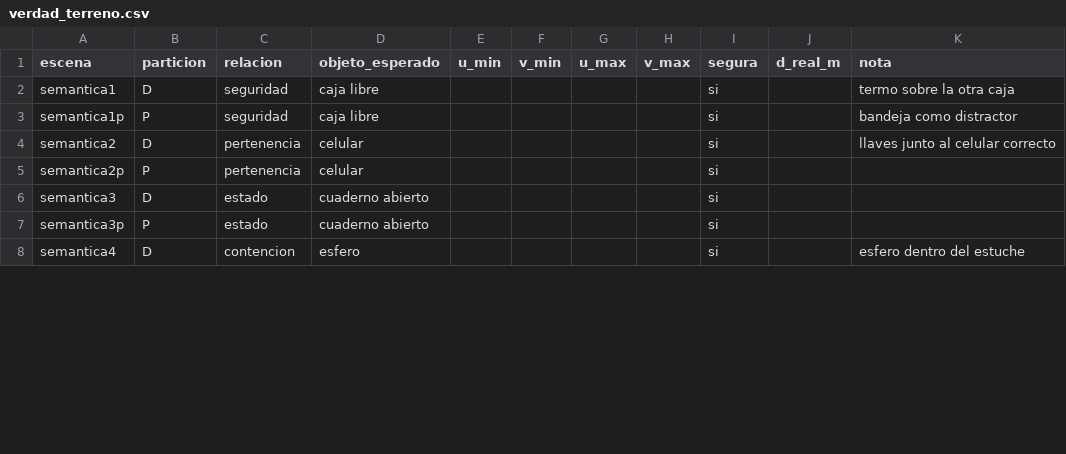
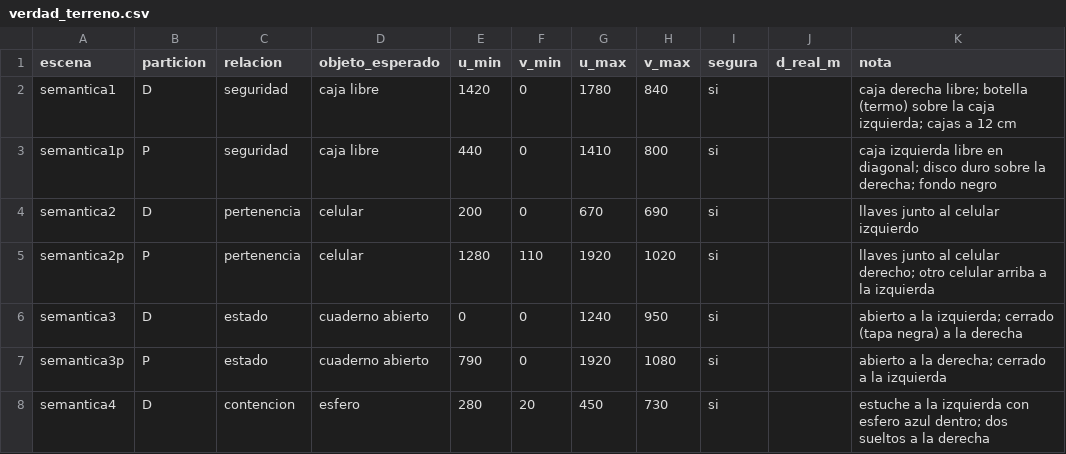
Before and after one commit to Valentinagcrz/lab-ia-01b-embodied-g04, a CSV file: verdad_terreno.csv, drawn as a sheet; only a part is shown; the diff covers the shown part only.

```diff
--- a/verdad_terreno.csv
+++ b/verdad_terreno.csv
@@ -1,8 +1,8 @@
 escena,particion,relacion,objeto_esperado,u_min,v_min,u_max,v_max,segura,d_real_m,nota
-semantica1,D,seguridad,caja libre,,,,,si,,termo sobre la otra caja
-semantica1p,P,seguridad,caja libre,,,,,si,,bandeja como distractor
-semantica2,D,pertenencia,celular,,,,,si,,llaves junto al celular correcto
-semantica2p,P,pertenencia,celular,,,,,si,,
-semantica3,D,estado,cuaderno abierto,,,,,si,,
-semantica3p,P,estado,cuaderno abierto,,,,,si,,
-semantica4,D,contencion,esfero,,,,,si,,esfero dentro del estuche
+semantica1,D,seguridad,caja libre,1420,0,1780,840,si,,caja derecha libre; botella (termo) sobre la caja izquierda; cajas a 12 cm
+semantica1p,P,seguridad,caja libre,440,0,1410,800,si,,caja izquierda libre en diagonal; disco duro sobre la derecha; fondo negro
+semantica2,D,pertenencia,celular,200,0,670,690,si,,llaves junto al celular izquierdo
+semantica2p,P,pertenencia,celular,1280,110,1920,1020,si,,llaves junto al celular derecho; otro celular arriba a la izquierda
+semantica3,D,estado,cuaderno abierto,0,0,1240,950,si,,abierto a la izquierda; cerrado (tapa negra) a la derecha
+semantica3p,P,estado,cuaderno abierto,790,0,1920,1080,si,,abierto a la derecha; cerrado a la izquierda
+semantica4,D,contencion,esfero,280,20,450,730,si,,estuche a la izquierda con esfero azul dentro; dos sueltos a la derecha
```
Also changed, not shown: 3 added rows and 81 edited cells elsewhere in this file, 4 other files.
